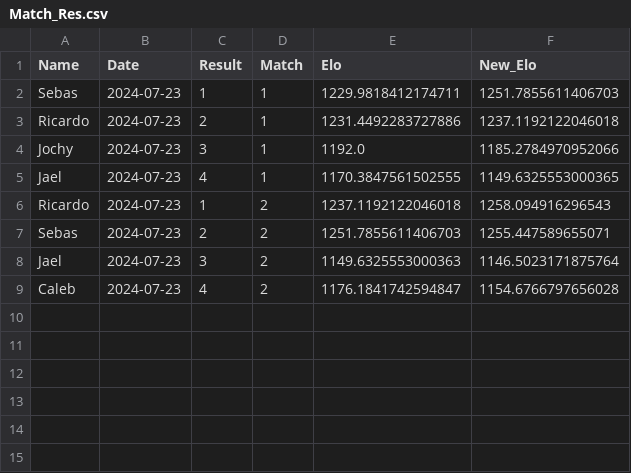
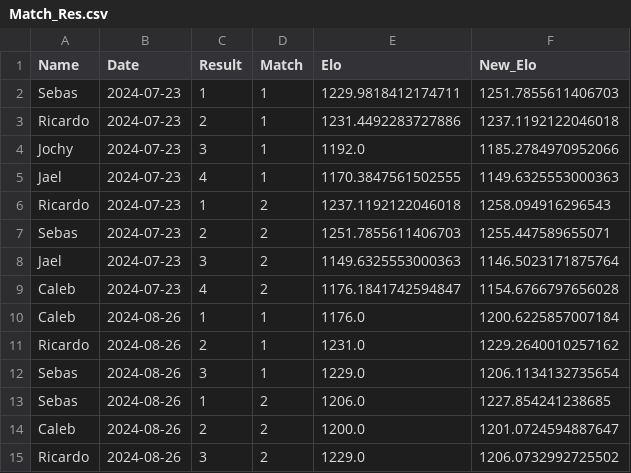
Before and after one commit to maginbu-0/Isaac-Elo-Rating, a CSV file: Match_Res.csv, drawn as a sheet.

```diff
--- a/Match_Res.csv
+++ b/Match_Res.csv
@@ -4,3 +4,3 @@ Ricardo,2024-07-23,2,1,1231.4492283727886,1237.1192122046018
 Jochy,2024-07-23,3,1,1192.0,1185.2784970952066
-Jael,2024-07-23,4,1,1170.3847561502555,1149.6325553000365
+Jael,2024-07-23,4,1,1170.3847561502555,1149.6325553000363
 Ricardo,2024-07-23,1,2,1237.1192122046018,1258.094916296543
@@ -9 +9,7 @@ Jael,2024-07-23,3,2,1149.6325553000363,1146.5023171875764
 Caleb,2024-07-23,4,2,1176.1841742594847,1154.6766797656028
+Caleb,2024-08-26,1,1,1176.0,1200.6225857007184
+Ricardo,2024-08-26,2,1,1231.0,1229.2640010257162
+Sebas,2024-08-26,3,1,1229.0,1206.1134132735654
+Sebas,2024-08-26,1,2,1206.0,1227.854241238685
+Caleb,2024-08-26,2,2,1200.0,1201.0724594887647
+Ricardo,2024-08-26,3,2,1229.0,1206.0732992725502
```
Also changed, not shown: 1 other file.
